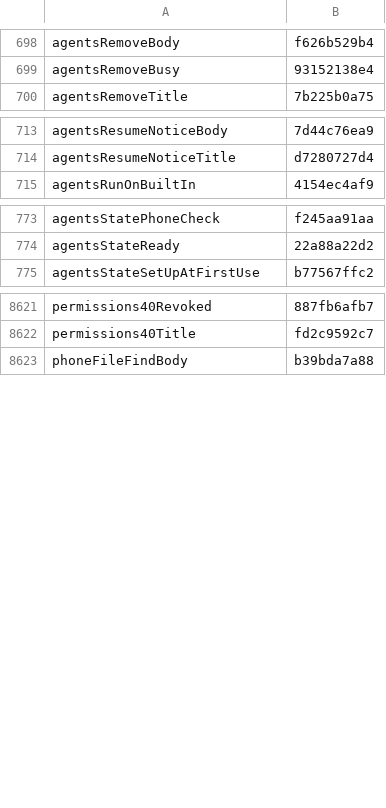
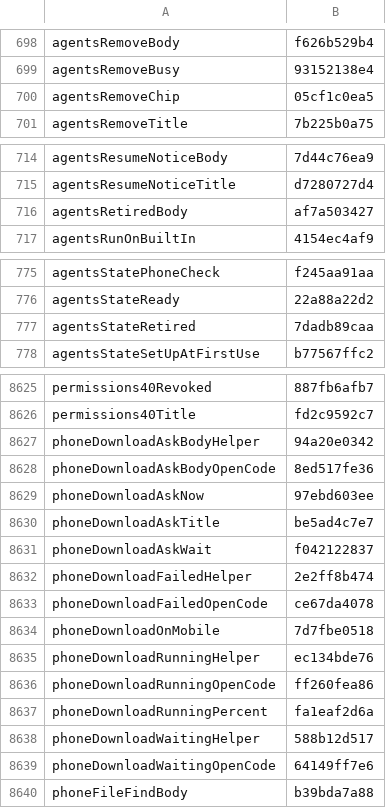
Before and after one commit to Eslamasabry/opencode-mobile-next, a TSV file: native/tools/strings/translation-state/ar.tsv, drawn as a sheet; only a part is shown, gaps mark what is left out; the diff covers the shown part only.

```diff
--- a/native/tools/strings/translation-state/ar.tsv
+++ b/native/tools/strings/translation-state/ar.tsv
@@ -699,2 +699,3 @@ agentsRemoveBody	f626b529b4
 agentsRemoveBusy	93152138e4
+agentsRemoveChip	05cf1c0ea5
 agentsRemoveTitle	7b225b0a75
@@ -714,2 +715,3 @@ agentsResumeNoticeBody	7d44c76ea9
 agentsResumeNoticeTitle	d7280727d4
+agentsRetiredBody	af7a503427
 agentsRunOnBuiltIn	4154ec4af9
@@ -774,2 +776,3 @@ agentsStatePhoneCheck	f245aa91aa
 agentsStateReady	22a88a22d2
+agentsStateRetired	7dadb89caa
 agentsStateSetUpAtFirstUse	b77567ffc2
@@ -8622,2 +8626,15 @@ permissions40Revoked	887fb6afb7
 permissions40Title	fd2c9592c7
+phoneDownloadAskBodyHelper	94a20e0342
+phoneDownloadAskBodyOpenCode	8ed517fe36
+phoneDownloadAskNow	97ebd603ee
+phoneDownloadAskTitle	be5ad4c7e7
+phoneDownloadAskWait	f042122837
+phoneDownloadFailedHelper	2e2ff8b474
+phoneDownloadFailedOpenCode	ce67da4078
+phoneDownloadOnMobile	7d7fbe0518
+phoneDownloadRunningHelper	ec134bde76
+phoneDownloadRunningOpenCode	ff260fea86
+phoneDownloadRunningPercent	fa1eaf2d6a
+phoneDownloadWaitingHelper	588b12d517
+phoneDownloadWaitingOpenCode	64149ff7e6
 phoneFileFindBody	b39bda7a88
```
Also changed, not shown: 1 added row and 5 edited cells elsewhere in this file, native/tools/strings/translation-state/es.tsv, native/tools/strings/translation-state/fr.tsv, 39 other files.
